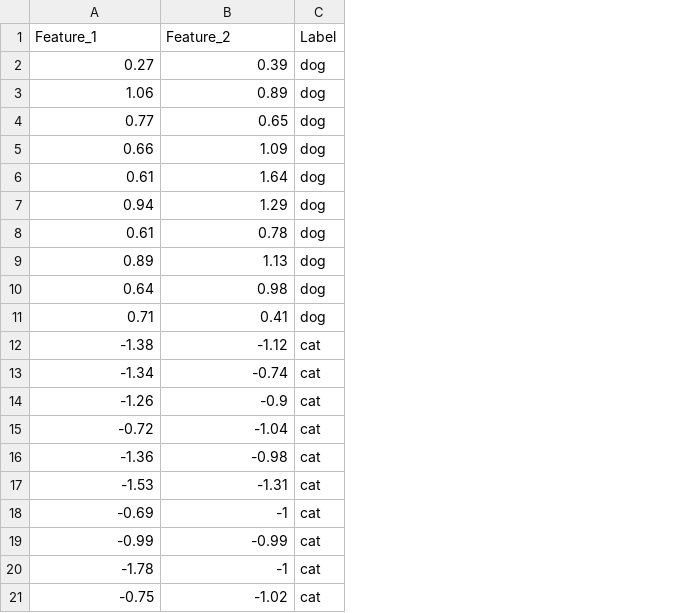
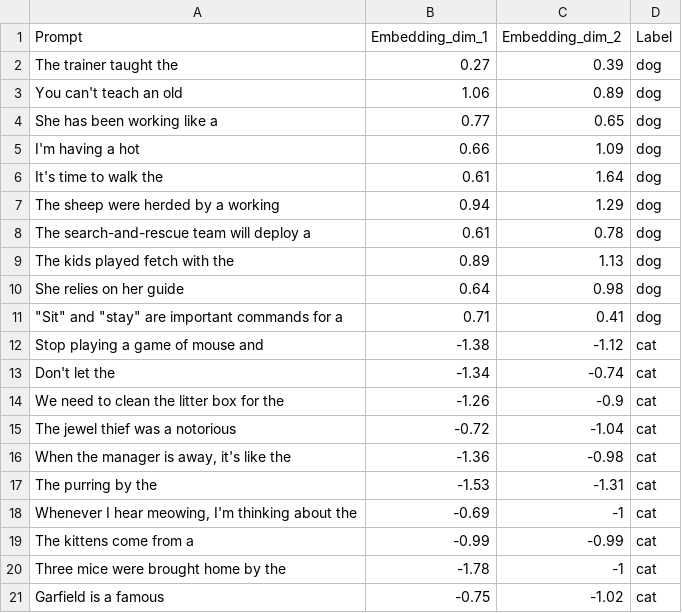
Before and after one commit to sebschu/sebschu.github.io, a CSV file: files/dm-educational/3.10-dataset.csv, drawn as a sheet; removed rows and columns are numbered as before the commit, all else as after; the diff names each change by its address in the sheet, - before the commit and + after, or states it on an @@ line.

Commit message:
update 3.10-dataset.csv

```diff
--- a/files/dm-educational/3.10-dataset.csv
+++ b/files/dm-educational/3.10-dataset.csv
+column A, rows 2-21: The trainer taught the | You can't teach an old | She has been working like a | I'm having a hot | It's time to walk the | The sheep were herded by a working | The search-and-rescue team will deploy a | The kids played fetch with the | She relies on her guide | "Sit" and "stay" are important commands for a | Stop playing a game of mouse and | Don't let the | We need to clean the litter box for the | The jewel thief was a notorious | When the manager is away, it's like the | The purring by the | Whenever I hear meowing, I'm thinking about the | The kittens come from a | Three mice were brought home by the | Garfield is a famous
-row 1: Feature_1 | Feature_2 | Label
+row 1: Prompt | Embedding_dim_1 | Embedding_dim_2 | Label
```
